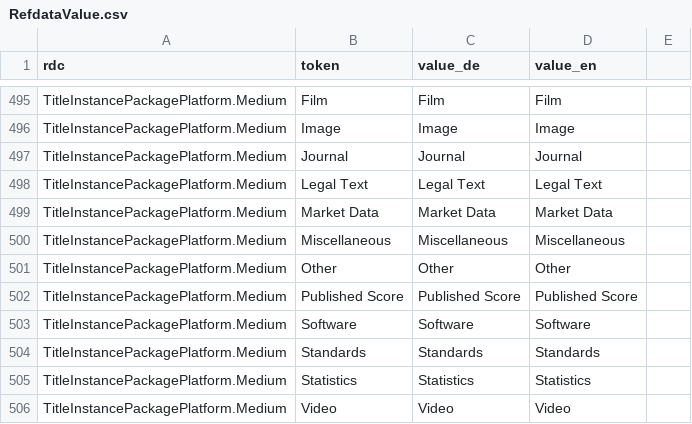
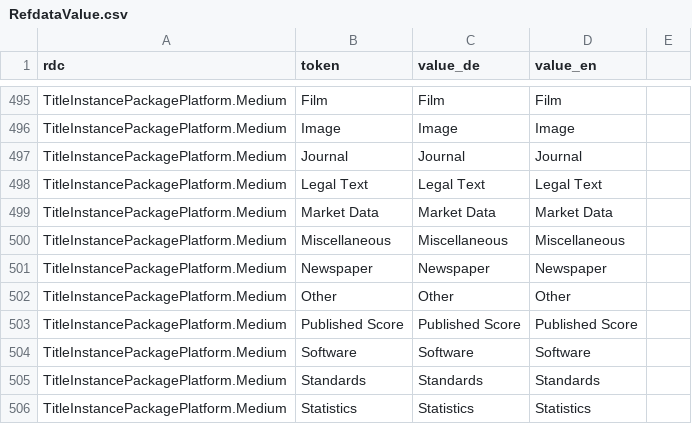
Before and after one commit to hbz/wekb2, a CSV file: src/main/webapp/setup/RefdataValue.csv, drawn as a sheet; only a part is shown, gaps mark what is left out; the shorter side is filled out with more unchanged rows; the diff names each change by its address in the sheet, - before the commit and + after, or states it on an @@ line.

Commit message:
ERMS-4865: Titelebene: bei "Medium" einen neuen Wert "Newspaper"

```diff
--- a/src/main/webapp/setup/RefdataValue.csv
+++ b/src/main/webapp/setup/RefdataValue.csv
+row 501: TitleInstancePackagePlatform.Medium | Newspaper | Newspaper | Newspaper
```
